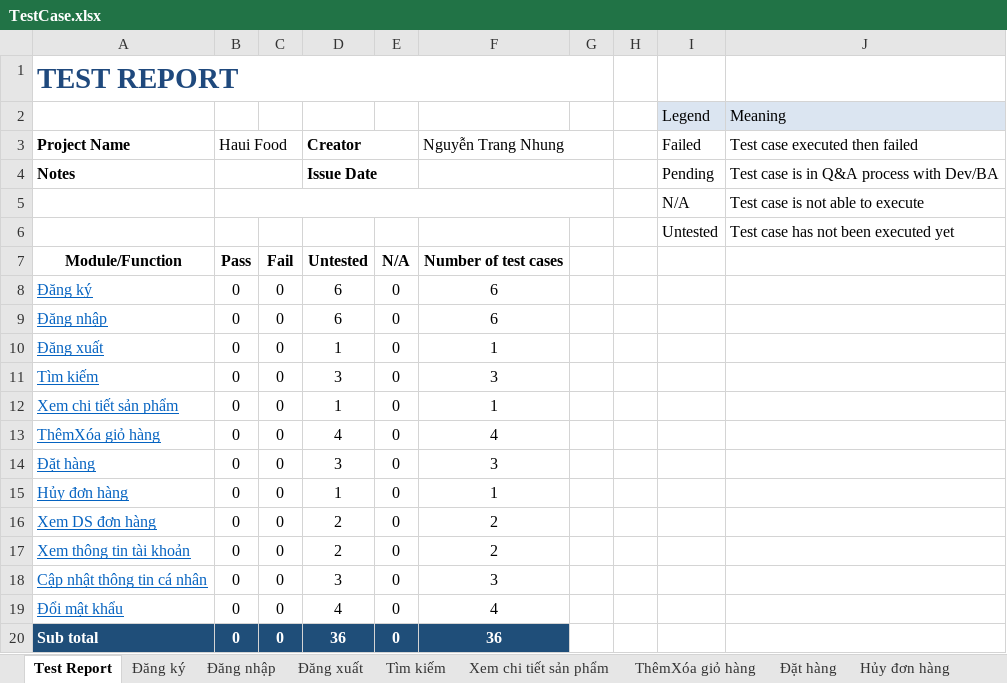
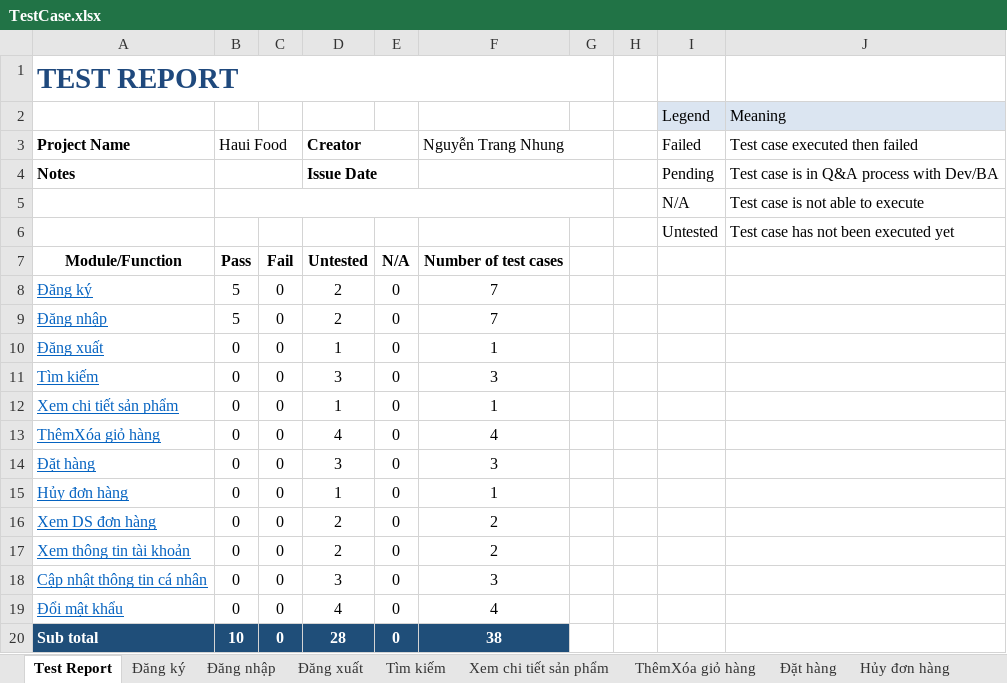
Before and after one commit to DOAN-K16-FIT-HAUI/NguyenTrangNhung, an Excel workbook: TestCase.xlsx, sheet Test Report, drawn as a sheet; values as stored, in another font and other column widths than the file's, no borders; charts and pictures not drawn; the diff names each change by its address in the sheet, - before the commit and + after, or states it on an @@ line.

```diff
--- a/TestCase.xlsx (sheet Test Report)
+++ b/TestCase.xlsx (sheet Test Report)
-B8:B9 (Haui Food): 0
+B8:B9 (Haui Food): 5
-D8:D9 (Creator): 6
+D8:D9 (Creator): 2
-F8:F9 (Nguyễn Trang Nhung): 6
+F8:F9 (Nguyễn Trang Nhung): 7
-B20 (Haui Food): 0
+B20 (Haui Food): 10
-D20 (Creator): 36
+D20 (Creator): 28
-F20 (Nguyễn Trang Nhung): 36
+F20 (Nguyễn Trang Nhung): 38
```
Also changed, not shown: sheet Đăng ký, sheet Đăng nhập, formulas that keep their value, charts or pictures.
